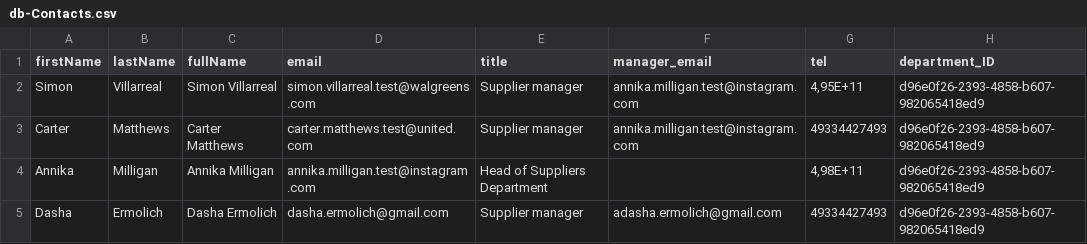
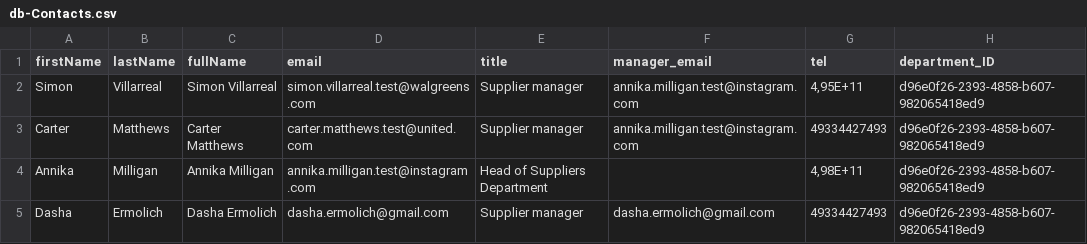
Before and after one commit to DashaErmolich/LabSupplies, a CSV file: db/data/db-Contacts.csv, drawn as a sheet; only a part is shown; the diff names each change by its address in the sheet, - before the commit and + after, or states it on an @@ line.

Commit message:
refactor: email notification

```diff
--- a/db/data/db-Contacts.csv
+++ b/db/data/db-Contacts.csv
-F5 (manager_email): adasha.ermolich@gmail.com
+F5 (manager_email): dasha.ermolich@gmail.com
```
Also changed, not shown: 2 other files.
